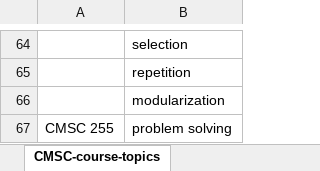
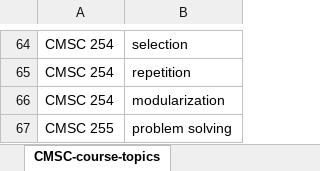
Before and after one commit to ssgvip/ssgvip-quarto-cmsc-courses, an Excel workbook: db/cmsc-bulletin-spring-2023.xlsx, sheet CMSC-course-topics, drawn as a sheet; only a part is shown, gaps mark what is left out; values as stored, in another font and other column widths than the file's, no borders; the diff covers the shown part only; the diff names each change by its address in the sheet, - before the commit and + after, or states it on an @@ line.

```diff
--- a/db/cmsc-bulletin-spring-2023.xlsx (sheet CMSC-course-topics)
+++ b/db/cmsc-bulletin-spring-2023.xlsx (sheet CMSC-course-topics)
-A64:A66: (empty)
+A64:A66: CMSC 254
```
Also changed, not shown: other rows of this sheet, 7 other files.
